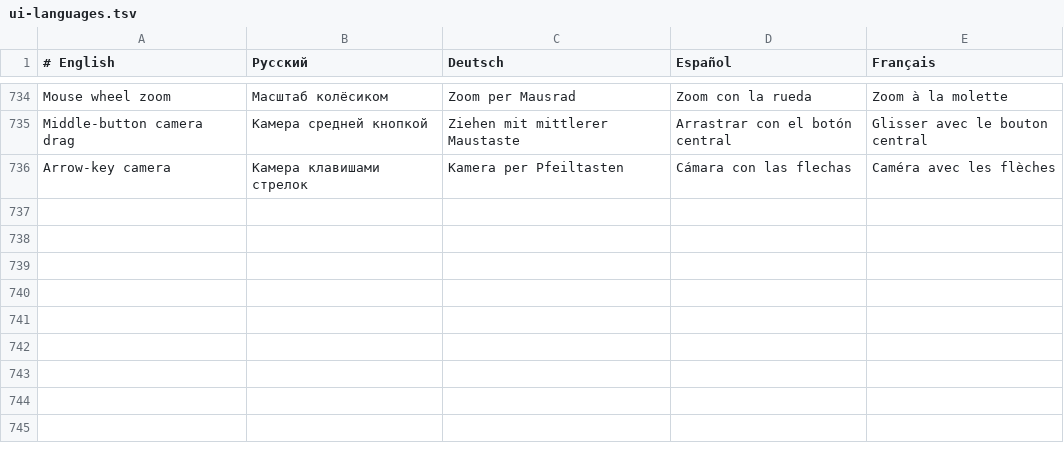
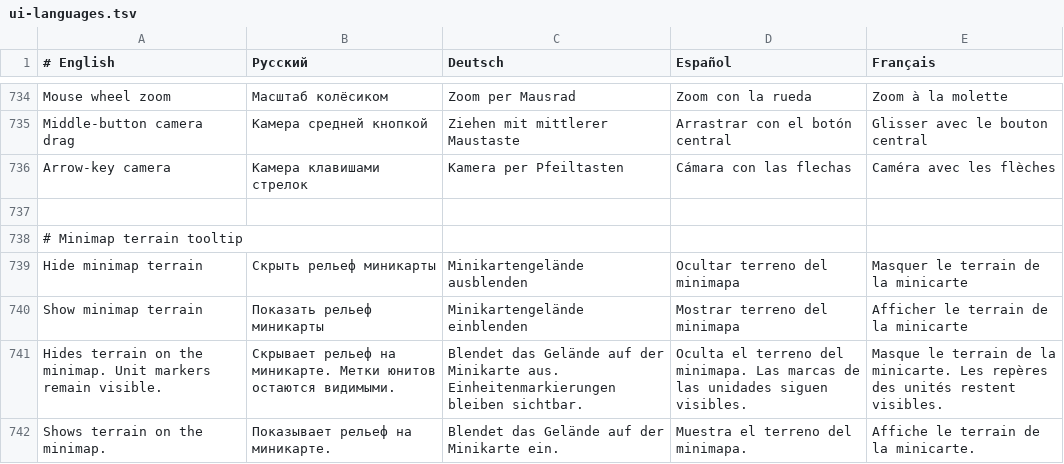
Before and after one commit to Dreamaker12313/StarDroid-CN, a TSV file: app/src/main/assets/native/ui-languages.tsv, drawn as a sheet; only a part is shown, gaps mark what is left out; the diff names each change by its address in the sheet, - before the commit and + after, or states it on an @@ line.

Commit message:
Polish v1.1 menu hotkeys and add race-colored minimap help

```diff
--- a/app/src/main/assets/native/ui-languages.tsv
+++ b/app/src/main/assets/native/ui-languages.tsv
+row 737: (empty)
+row 738: # Minimap terrain tooltip
+row 739: Hide minimap terrain | Скрыть рельеф миникарты | Minikartengelände ausblenden | Ocultar terreno del minimapa | Masquer le terrain de la minicarte
+row 740: Show minimap terrain | Показать рельеф миникарты | Minikartengelände einblenden | Mostrar terreno del minimapa | Afficher le terrain de la minicarte
+row 741: Hides terrain on the minimap. Unit markers remain visible. | Скрывает рельеф на миникарте. Метки юнитов остаются видимыми. | Blendet das Gelände auf der Minikarte aus. Einheitenmarkierungen bleiben sichtbar. | Oculta el terreno del minimapa. Las marcas de las unidades siguen visibles. | Masque le terrain de la minicarte. Les repères des unités restent visibles.
+row 742: Shows terrain on the minimap. | Показывает рельеф на миникарте. | Blendet das Gelände auf der Minikarte ein. | Muestra el terreno del minimapa. | Affiche le terrain de la minicarte.
```
Also changed, not shown: 21 other files.
